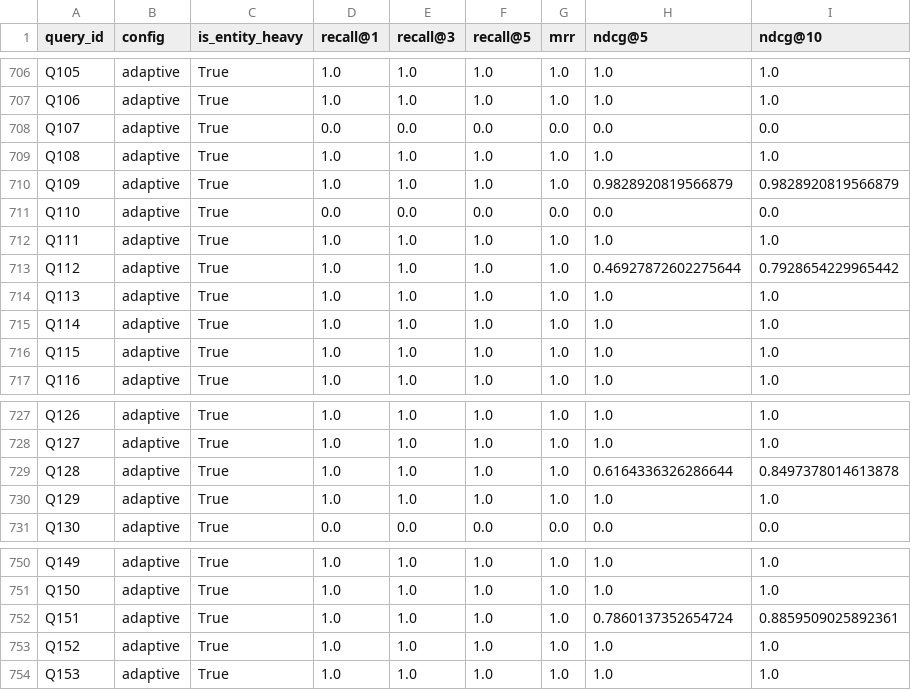
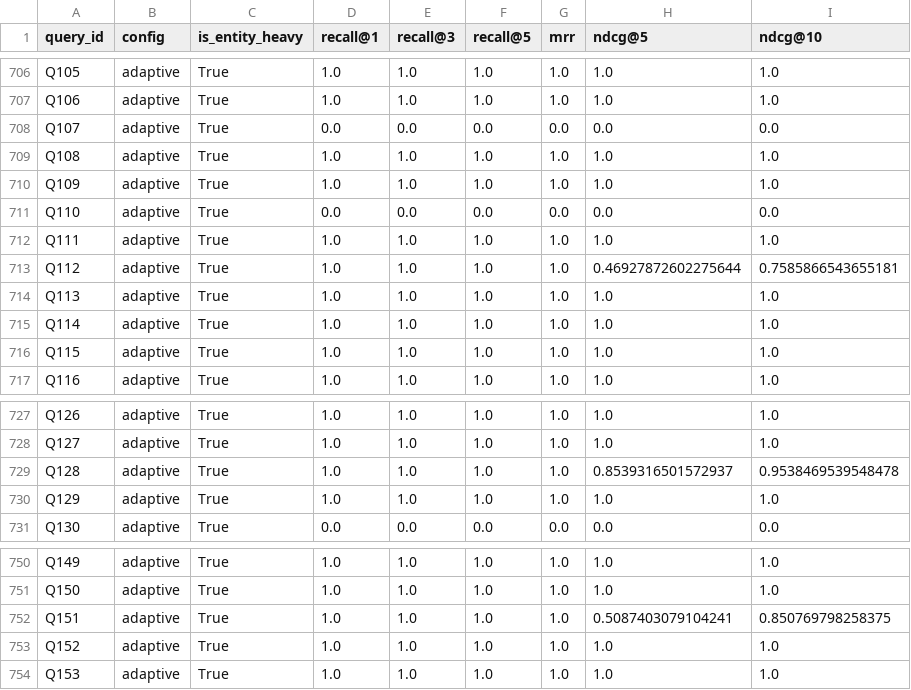
Before and after one commit to manxabn/HYBRID_CHATBOT, a CSV file: results/ir_metrics.csv, drawn as a sheet; only a part is shown, gaps mark what is left out; the diff covers the shown part only.

```diff
--- a/results/ir_metrics.csv
+++ b/results/ir_metrics.csv
@@ -709,6 +709,6 @@ Q107,adaptive,True,0.0,0.0,0.0,0.0,0.0,0.0
 Q108,adaptive,True,1.0,1.0,1.0,1.0,1.0,1.0
-Q109,adaptive,True,1.0,1.0,1.0,1.0,0.9828920819566879,0.9828920819566879
+Q109,adaptive,True,1.0,1.0,1.0,1.0,1.0,1.0
 Q110,adaptive,True,0.0,0.0,0.0,0.0,0.0,0.0
 Q111,adaptive,True,1.0,1.0,1.0,1.0,1.0,1.0
-Q112,adaptive,True,1.0,1.0,1.0,1.0,0.46927872602275644,0.7928654229965442
+Q112,adaptive,True,1.0,1.0,1.0,1.0,0.46927872602275644,0.7585866543655181
 Q113,adaptive,True,1.0,1.0,1.0,1.0,1.0,1.0
@@ -728,3 +728,3 @@ Q126,adaptive,True,1.0,1.0,1.0,1.0,1.0,1.0
 Q127,adaptive,True,1.0,1.0,1.0,1.0,1.0,1.0
-Q128,adaptive,True,1.0,1.0,1.0,1.0,0.6164336326286644,0.8497378014613878
+Q128,adaptive,True,1.0,1.0,1.0,1.0,0.8539316501572937,0.9538469539548478
 Q129,adaptive,True,1.0,1.0,1.0,1.0,1.0,1.0
@@ -751,3 +751,3 @@ Q149,adaptive,True,1.0,1.0,1.0,1.0,1.0,1.0
 Q150,adaptive,True,1.0,1.0,1.0,1.0,1.0,1.0
-Q151,adaptive,True,1.0,1.0,1.0,1.0,0.7860137352654724,0.8859509025892361
+Q151,adaptive,True,1.0,1.0,1.0,1.0,0.5087403079104241,0.850769798258375
 Q152,adaptive,True,1.0,1.0,1.0,1.0,1.0,1.0
```
Also changed, not shown: 20 edited cells elsewhere in this file, results/adaptive_routing_isolated_significance.csv, results/ir_metrics_bootstrap_significance.csv, 7 other files.
